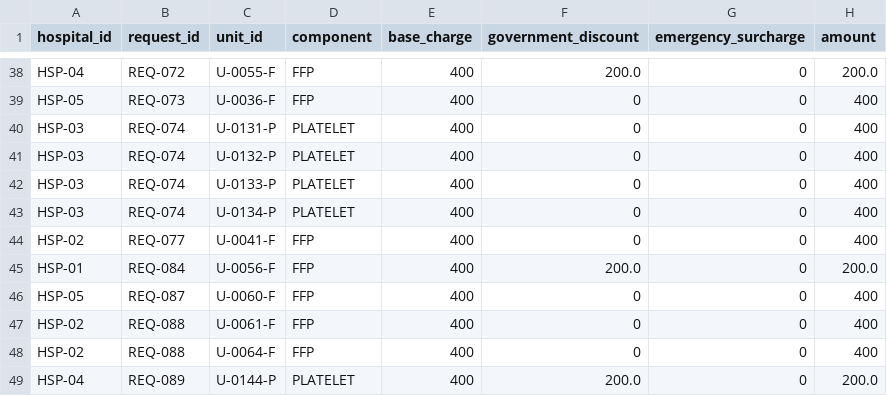
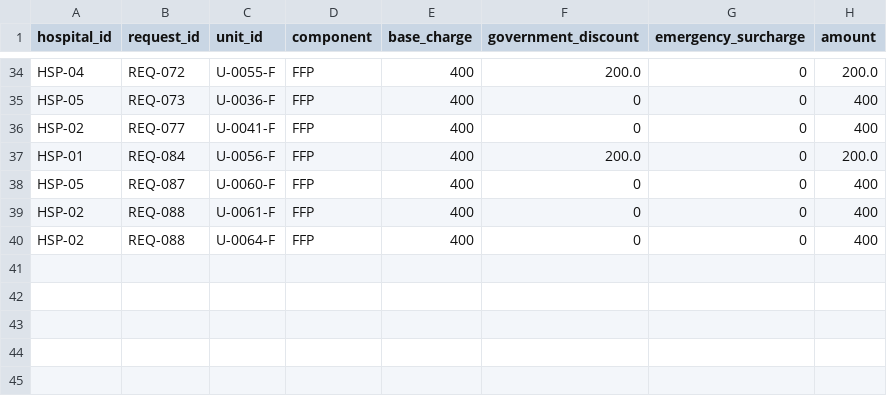
Before and after one commit to shrishtikumari481/T088-PS-063, a CSV file: outputs/invoices.csv, drawn as a sheet; only a part is shown, gaps mark what is left out; the diff covers the shown part only.

```diff
--- a/outputs/invoices.csv
+++ b/outputs/invoices.csv
@@ -39,6 +35,2 @@ HSP-04,REQ-072,U-0055-F,FFP,400,200.0,0,200.0
 HSP-05,REQ-073,U-0036-F,FFP,400,0,0,400
-HSP-03,REQ-074,U-0131-P,PLATELET,400,0,0,400
-HSP-03,REQ-074,U-0132-P,PLATELET,400,0,0,400
-HSP-03,REQ-074,U-0133-P,PLATELET,400,0,0,400
-HSP-03,REQ-074,U-0134-P,PLATELET,400,0,0,400
 HSP-02,REQ-077,U-0041-F,FFP,400,0,0,400
@@ -48,2 +40 @@ HSP-02,REQ-088,U-0061-F,FFP,400,0,0,400
 HSP-02,REQ-088,U-0064-F,FFP,400,0,0,400
-HSP-04,REQ-089,U-0144-P,PLATELET,400,200.0,0,200.0
```
Also changed, not shown: 4 added rows, 8 removed rows, 1 moved row and 3 edited cells elsewhere in this file, outputs/allocations.csv, outputs/donation_eligibility.csv, 7 other files.
